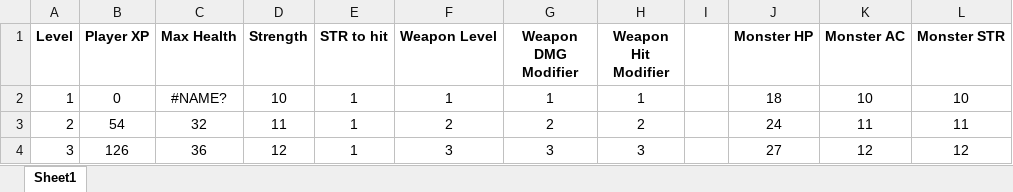
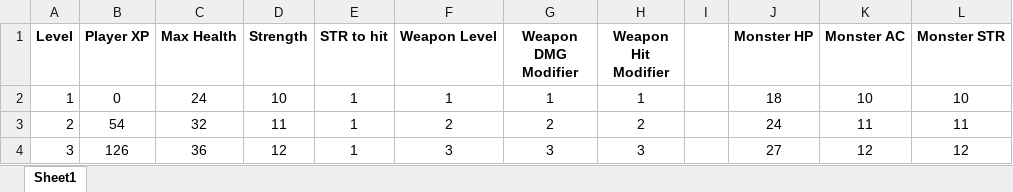
Before and after one commit to overlordcouch/stalactite_fight_night, an Excel workbook: dev_documents/Test_Values.xlsx, sheet Sheet1, drawn as a sheet; only a part is shown; values as stored, in another font and other column widths than the file's, no borders; the diff names each change by its address in the sheet, - before the commit and + after, or states it on an @@ line.

Commit message:
Significantly streamlined function to read in values from files

```diff
--- a/dev_documents/Test_Values.xlsx (sheet Sheet1)
+++ b/dev_documents/Test_Values.xlsx (sheet Sheet1)
-C2 (Max Health): #NAME?
+C2 (Max Health): 24
```
Also changed, not shown: 1 other file.
